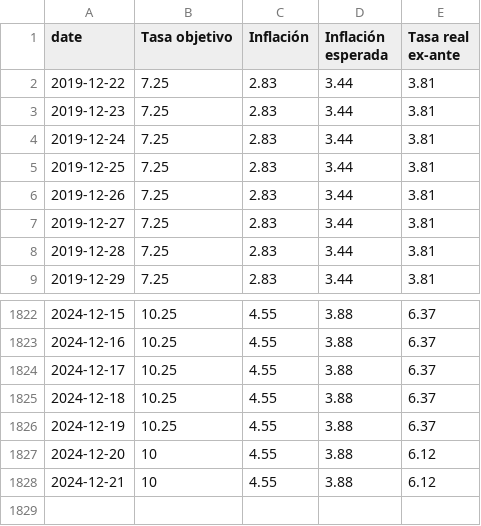
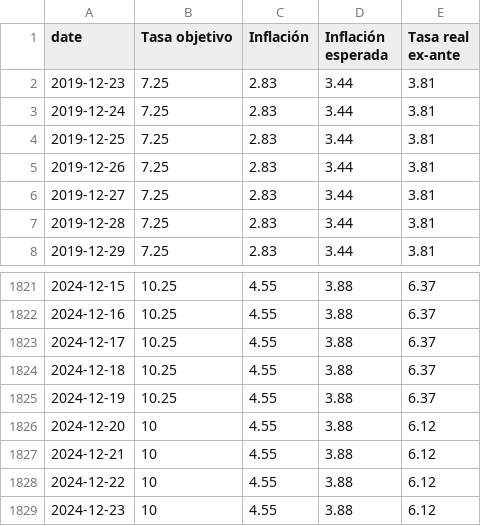
Before and after one commit to jadrk040507/skope-docs, a CSV file: scripts/data/mc_policy.csv, drawn as a sheet; only a part is shown, gaps mark what is left out.

```diff
--- a/scripts/data/mc_policy.csv
+++ b/scripts/data/mc_policy.csv
@@ -1,3 +1,2 @@
 "date","Tasa objetivo","Inflación","Inflación esperada","Tasa real ex-ante"
-2019-12-22,7.25,2.83,3.44,3.81
 2019-12-23,7.25,2.83,3.44,3.81
@@ -1828 +1827,3 @@
 2024-12-21,10,4.55,3.88,6.12
+2024-12-22,10,4.55,3.88,6.12
+2024-12-23,10,4.55,3.88,6.12
```
Also changed, not shown: scripts/data/mc_policy_mxnusd.csv.
